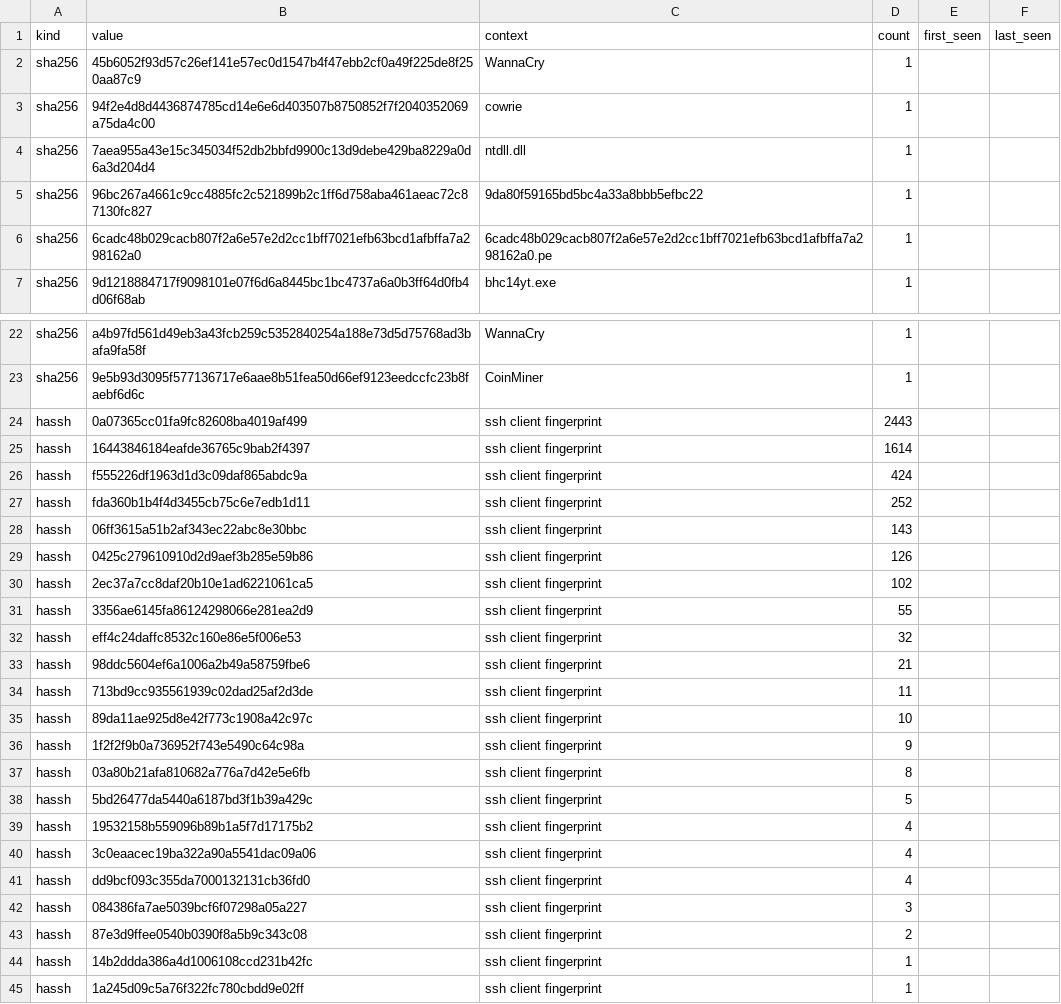
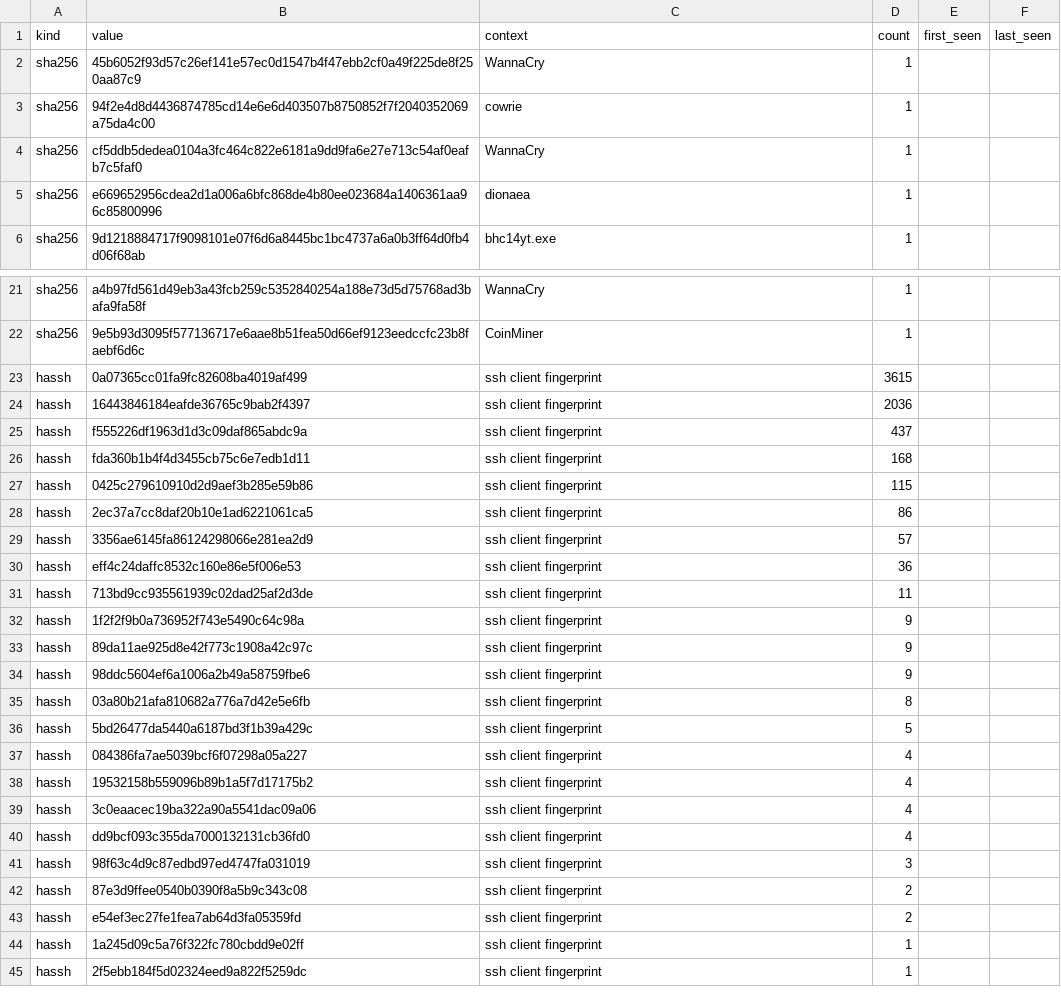
Before and after one commit to unerror/security, a CSV file: feeds/honeypot/iocs.csv, drawn as a sheet; only a part is shown, gaps mark what is left out; the shorter side is filled out with more unchanged rows; the diff covers the shown part only.

```diff
--- a/feeds/honeypot/iocs.csv
+++ b/feeds/honeypot/iocs.csv
@@ -3,5 +3,4 @@ sha256,45b6052f93d57c26ef141e57ec0d1547b4f47ebb2cf0a49f225de8f250aa87c9,WannaCry
 sha256,94f2e4d8d4436874785cd14e6e6d403507b8750852f7f2040352069a75da4c00,cowrie,1,,
-sha256,7aea955a43e15c345034f52db2bbfd9900c13d9debe429ba8229a0d6a3d204d4,ntdll.dll,1,,
-sha256,96bc267a4661c9cc4885fc2c521899b2c1ff6d758aba461aeac72c87130fc827,9da80f59165bd5bc4a33a8bbb5efbc22,1,,
-sha256,6cadc48b029cacb807f2a6e57e2d2cc1bff7021efb63bcd1afbffa7a298162a0,6cadc48b029cacb807f2a6e57e2d2cc1bff7021efb63bcd1afbffa7a298162a0.pe,1,,
+sha256,cf5ddb5dedea0104a3fc464c822e6181a9dd9fa6e27e713c54af0eafb7c5faf0,WannaCry,1,,
+sha256,e669652956cdea2d1a006a6bfc868de4b80ee023684a1406361aa96c85800996,dionaea,1,,
 sha256,9d1218884717f9098101e07f6d6a8445bc1bc4737a6a0b3ff64d0fb4d06f68ab,bhc14yt.exe,1,,
@@ -23,17 +22,17 @@ sha256,a4b97fd561d49eb3a43fcb259c5352840254a188e73d5d75768ad3bafa9fa58f,WannaCry
 sha256,9e5b93d3095f577136717e6aae8b51fea50d66ef9123eedccfc23b8faebf6d6c,CoinMiner,1,,
-hassh,0a07365cc01fa9fc82608ba4019af499,ssh client fingerprint,2443,,
-hassh,16443846184eafde36765c9bab2f4397,ssh client fingerprint,1614,,
-hassh,f555226df1963d1d3c09daf865abdc9a,ssh client fingerprint,424,,
-hassh,fda360b1b4f4d3455cb75c6e7edb1d11,ssh client fingerprint,252,,
-hassh,06ff3615a51b2af343ec22abc8e30bbc,ssh client fingerprint,143,,
-hassh,0425c279610910d2d9aef3b285e59b86,ssh client fingerprint,126,,
-hassh,2ec37a7cc8daf20b10e1ad6221061ca5,ssh client fingerprint,102,,
-hassh,3356ae6145fa86124298066e281ea2d9,ssh client fingerprint,55,,
-hassh,eff4c24daffc8532c160e86e5f006e53,ssh client fingerprint,32,,
-hassh,98ddc5604ef6a1006a2b49a58759fbe6,ssh client fingerprint,21,,
+hassh,0a07365cc01fa9fc82608ba4019af499,ssh client fingerprint,3615,,
+hassh,16443846184eafde36765c9bab2f4397,ssh client fingerprint,2036,,
+hassh,f555226df1963d1d3c09daf865abdc9a,ssh client fingerprint,437,,
+hassh,fda360b1b4f4d3455cb75c6e7edb1d11,ssh client fingerprint,168,,
+hassh,0425c279610910d2d9aef3b285e59b86,ssh client fingerprint,115,,
+hassh,2ec37a7cc8daf20b10e1ad6221061ca5,ssh client fingerprint,86,,
+hassh,3356ae6145fa86124298066e281ea2d9,ssh client fingerprint,57,,
+hassh,eff4c24daffc8532c160e86e5f006e53,ssh client fingerprint,36,,
 hassh,713bd9cc935561939c02dad25af2d3de,ssh client fingerprint,11,,
-hassh,89da11ae925d8e42f773c1908a42c97c,ssh client fingerprint,10,,
 hassh,1f2f2f9b0a736952f743e5490c64c98a,ssh client fingerprint,9,,
+hassh,89da11ae925d8e42f773c1908a42c97c,ssh client fingerprint,9,,
+hassh,98ddc5604ef6a1006a2b49a58759fbe6,ssh client fingerprint,9,,
 hassh,03a80b21afa810682a776a7d42e5e6fb,ssh client fingerprint,8,,
 hassh,5bd26477da5440a6187bd3f1b39a429c,ssh client fingerprint,5,,
+hassh,084386fa7ae5039bcf6f07298a05a227,ssh client fingerprint,4,,
 hassh,19532158b559096b89b1a5f7d17175b2,ssh client fingerprint,4,,
@@ -41,5 +40,5 @@ hassh,3c0eaacec19ba322a90a5541dac09a06,ssh client fingerprint,4,,
 hassh,dd9bcf093c355da7000132131cb36fd0,ssh client fingerprint,4,,
-hassh,084386fa7ae5039bcf6f07298a05a227,ssh client fingerprint,3,,
+hassh,98f63c4d9c87edbd97ed4747fa031019,ssh client fingerprint,3,,
 hassh,87e3d9ffee0540b0390f8a5b9c343c08,ssh client fingerprint,2,,
-hassh,14b2ddda386a4d1006108ccd231b42fc,ssh client fingerprint,1,,
+hassh,e54ef3ec27fe1fea7ab64d3fa05359fd,ssh client fingerprint,2,,
 hassh,1a245d09c5a76f322fc780cbdd9e02ff,ssh client fingerprint,1,,
```
Also changed, not shown: 2 removed rows and 1 edited cell elsewhere in this file, 15 other files.
